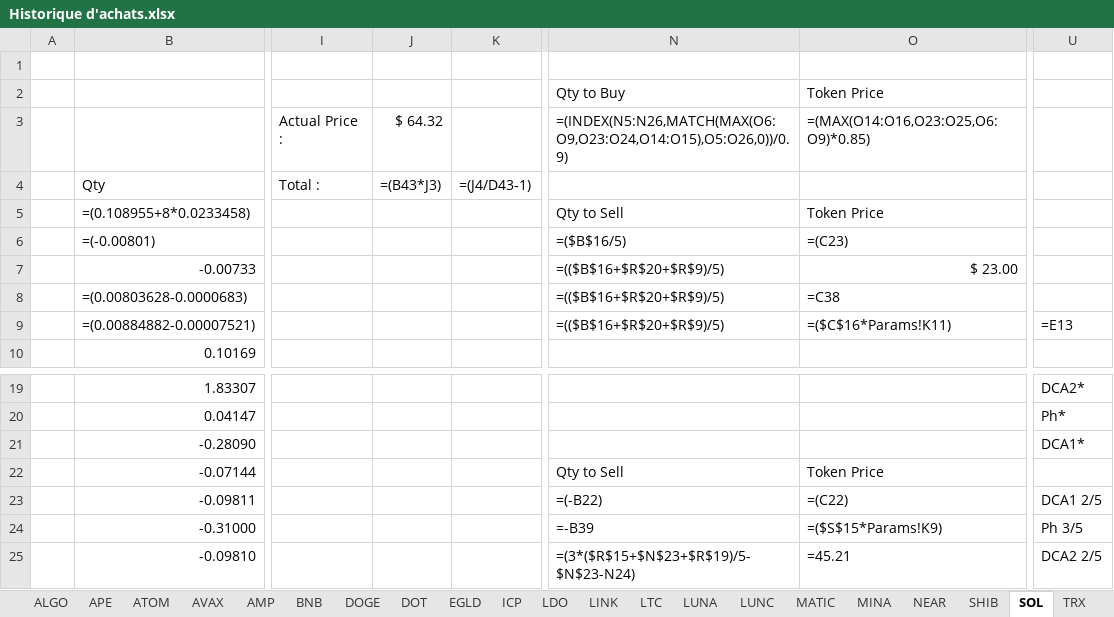
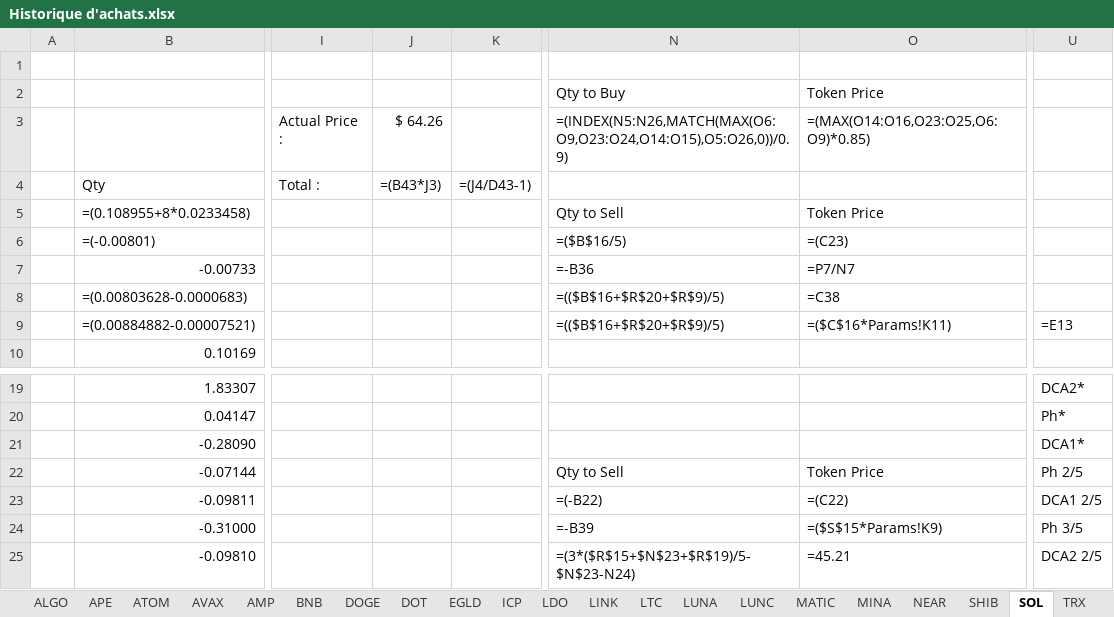
Before and after one commit to ElTiko94/CryptoDashboard, an Excel workbook: Data/Historique d'achats.xlsx, sheet SOL, drawn as a sheet; only a part is shown, gaps mark what is left out; values as stored, in another font and other column widths than the file's, no borders; formulas without a stored value are shown as written; conditional formats not drawn; the diff names each change by its address in the sheet, - before the commit and + after, or states it on an @@ line.

```diff
--- a/Data/Historique d'achats.xlsx (sheet SOL)
+++ b/Data/Historique d'achats.xlsx (sheet SOL)
-J3: $ 64.32
+J3: $ 64.26
-N7: =(($B$16+$R$20+$R$9)/5)
+N7: =-B36
-O7: $ 23.00
+O7: =P7/N7
-U22: (empty)
+U22: Ph 2/5
```
Also changed, not shown: sheet ADA, sheet LUNA, sheet SHIB, sheet LUNC, sheet EGLD, sheet ICP, 20 more sheets, charts or pictures, Data/Vision General.xlsx.
